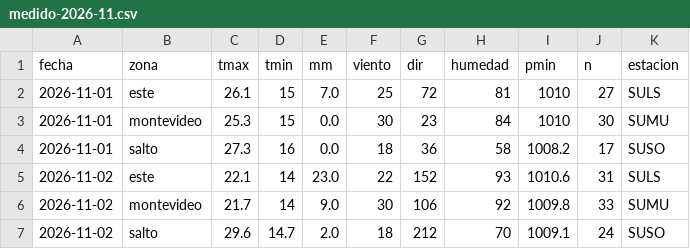
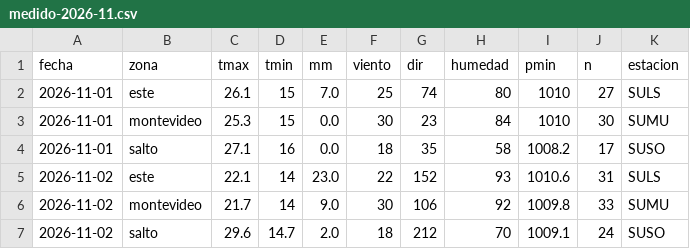
Before and after one commit to PatricioFerreira/Predictor-Noesis, a CSV file: data/historial/medido-2026-11.csv, drawn as a sheet.

```diff
--- a/data/historial/medido-2026-11.csv
+++ b/data/historial/medido-2026-11.csv
@@ -1,5 +1,5 @@
 fecha,zona,tmax,tmin,mm,viento,dir,humedad,pmin,n,estacion
-2026-11-01,este,26.1,15,7.0,25,72,81,1010,27,SULS
+2026-11-01,este,26.1,15,7.0,25,74,80,1010,27,SULS
 2026-11-01,montevideo,25.3,15,0.0,30,23,84,1010,30,SUMU
-2026-11-01,salto,27.3,16,0.0,18,36,58,1008.2,17,SUSO
+2026-11-01,salto,27.1,16,0.0,18,35,58,1008.2,17,SUSO
 2026-11-02,este,22.1,14,23.0,22,152,93,1010.6,31,SULS
```
Also changed, not shown: data/historial/registro-2026-11.csv, data/historial/sgb-niveles-horario.csv, 10 other files.
